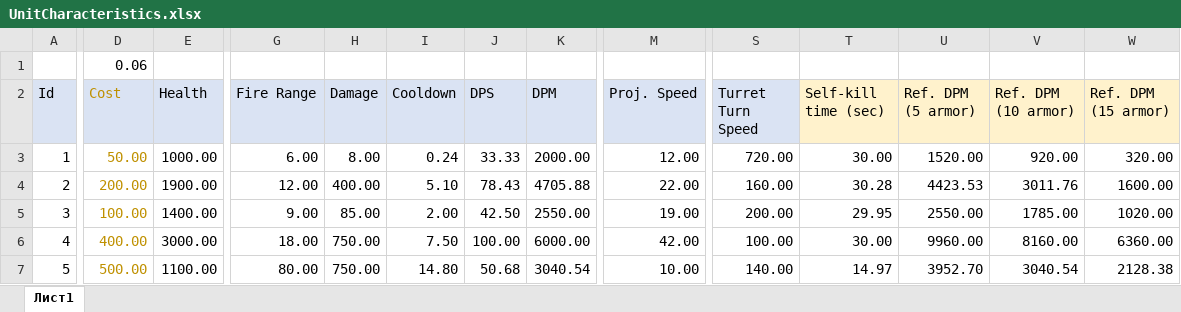
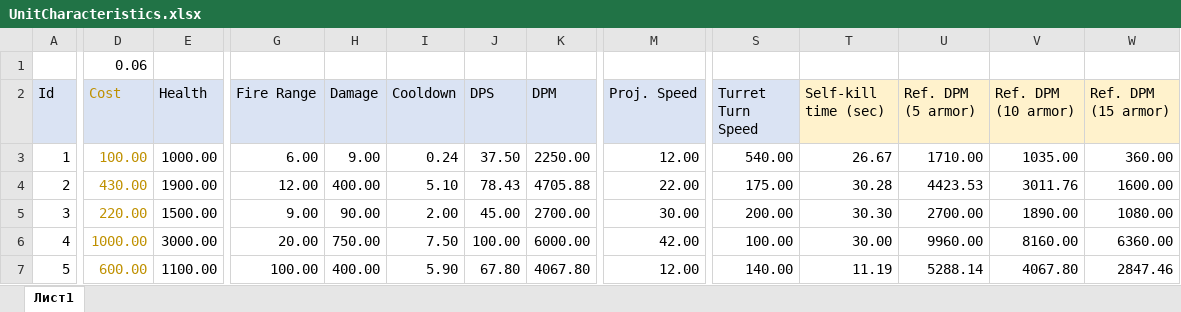
Before and after one commit to adeptofharuhism/RTS_Tanks, an Excel workbook: UnitCharacteristics.xlsx, sheet Лист1, drawn as a sheet; only a part is shown, gaps mark what is left out; values as stored, in another font and other column widths than the file's, no borders; the diff names each change by its address in the sheet, - before the commit and + after, or states it on an @@ line.

```diff
--- a/UnitCharacteristics.xlsx (sheet Лист1)
+++ b/UnitCharacteristics.xlsx (sheet Лист1)
-D3 (Cost): 50.00
+D3 (Cost): 100.00
-H3 (Damage): 8.00
+H3 (Damage): 9.00
-J3 (DPS): 33.33
+J3 (DPS): 37.50
-K3 (DPM): 2000.00
+K3 (DPM): 2250.00
-S3 (Turret Turn Speed): 720.00
+S3 (Turret Turn Speed): 540.00
-T3 (Self-kill time (sec)): 30.00
+T3 (Self-kill time (sec)): 26.67
-U3 (Ref. DPM (5 armor)): 1520.00
+U3 (Ref. DPM (5 armor)): 1710.00
-V3 (Ref. DPM (10 armor)): 920.00
+V3 (Ref. DPM (10 armor)): 1035.00
-W3 (Ref. DPM (15 armor)): 320.00
+W3 (Ref. DPM (15 armor)): 360.00
-D4 (Cost): 200.00
+D4 (Cost): 430.00
-S4 (Turret Turn Speed): 160.00
+S4 (Turret Turn Speed): 175.00
-D5 (Cost): 100.00
+D5 (Cost): 220.00
-E5 (Health): 1400.00
+E5 (Health): 1500.00
-H5 (Damage): 85.00
+H5 (Damage): 90.00
-J5 (DPS): 42.50
+J5 (DPS): 45.00
-K5 (DPM): 2550.00
+K5 (DPM): 2700.00
-M5 (Proj. Speed): 19.00
+M5 (Proj. Speed): 30.00
-T5 (Self-kill time (sec)): 29.95
+T5 (Self-kill time (sec)): 30.30
-U5 (Ref. DPM (5 armor)): 2550.00
+U5 (Ref. DPM (5 armor)): 2700.00
-V5 (Ref. DPM (10 armor)): 1785.00
+V5 (Ref. DPM (10 armor)): 1890.00
-W5 (Ref. DPM (15 armor)): 1020.00
+W5 (Ref. DPM (15 armor)): 1080.00
-D6 (Cost): 400.00
+D6 (Cost): 1000.00
-G6 (Fire Range): 18.00
+G6 (Fire Range): 20.00
-D7 (Cost): 500.00
+D7 (Cost): 600.00
-G7 (Fire Range): 80.00
+G7 (Fire Range): 100.00
-H7 (Damage): 750.00
+H7 (Damage): 400.00
-I7 (Cooldown): 14.80
+I7 (Cooldown): 5.90
-J7 (DPS): 50.68
+J7 (DPS): 67.80
-K7 (DPM): 3040.54
+K7 (DPM): 4067.80
-M7 (Proj. Speed): 10.00
+M7 (Proj. Speed): 12.00
-T7 (Self-kill time (sec)): 14.97
+T7 (Self-kill time (sec)): 11.19
-U7 (Ref. DPM (5 armor)): 3952.70
+U7 (Ref. DPM (5 armor)): 5288.14
-V7 (Ref. DPM (10 armor)): 3040.54
+V7 (Ref. DPM (10 armor)): 4067.80
-W7 (Ref. DPM (15 armor)): 2128.38
+W7 (Ref. DPM (15 armor)): 2847.46
```
Also changed, not shown: 14 other files.
